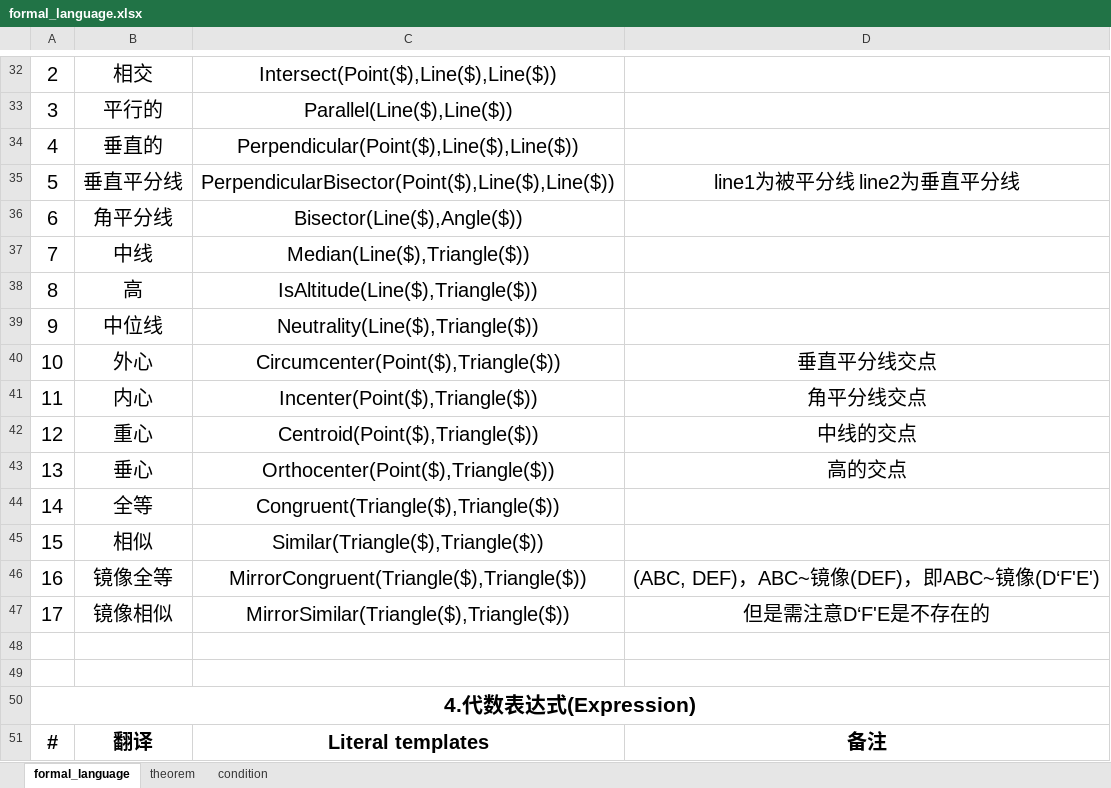
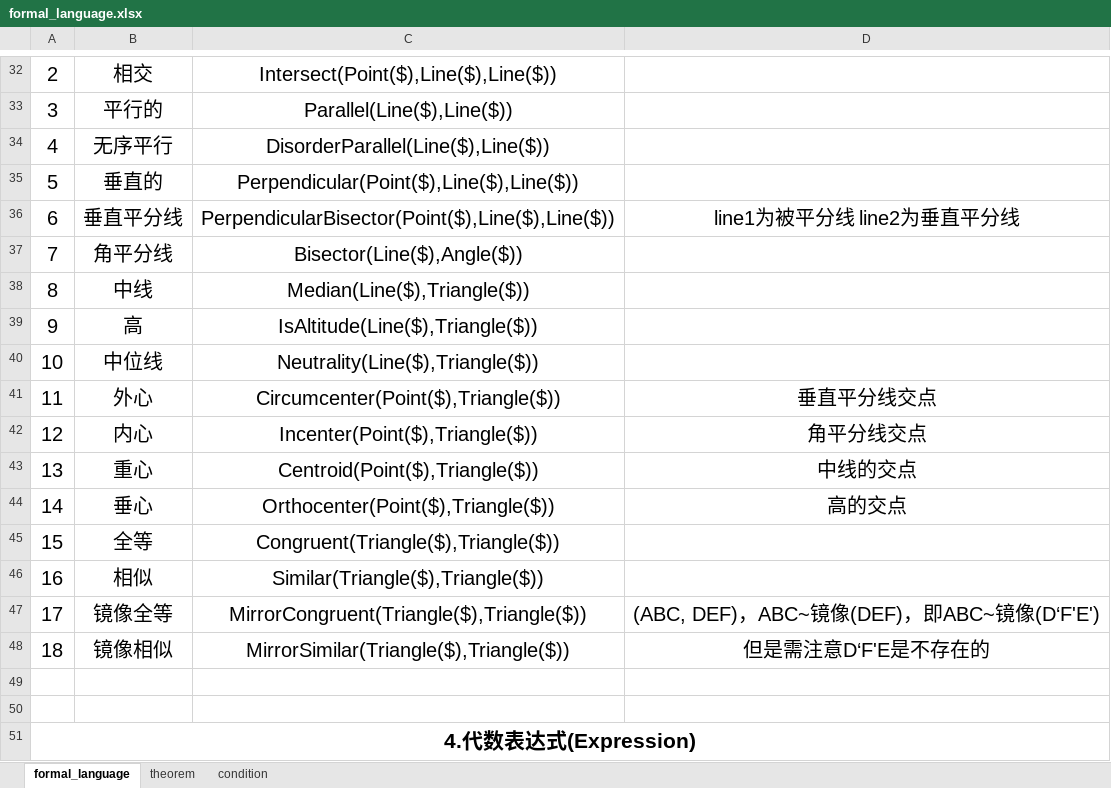
Before and after one commit to BitSecret/HyperGNet, an Excel workbook: doc/formal_language.xlsx, sheet formal_language, drawn as a sheet; only a part is shown, gaps mark what is left out; the shorter side is filled out with more unchanged rows; values as stored, in another font and other column widths than the file's, no borders; addresses are those after the commit; the diff names each change by its address in the sheet, - before the commit and + after, or states it on an @@ line.

```diff
--- a/doc/formal_language.xlsx (sheet formal_language)
+++ b/doc/formal_language.xlsx (sheet formal_language)
+row 34: 4 | 无序平行 | DisorderParallel(Line($),Line($))
-A35: 4
+A35: 5
-A36: 5
+A36: 6
-A37: 6
+A37: 7
-A38: 7
+A38: 8
-A39: 8
+A39: 9
-A40: 9
+A40: 10
-A41: 10
+A41: 11
-A42: 11
+A42: 12
-A43: 12
+A43: 13
-A44: 13
+A44: 14
-A45: 14
+A45: 15
-A46: 15
+A46: 16
-A47: 16
+A47: 17
-A48: 17
+A48: 18
```
Also changed, not shown: sheet theorem, 12 other files.
